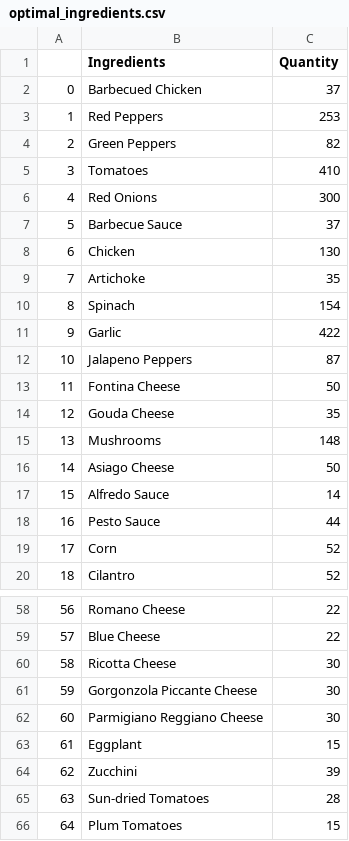
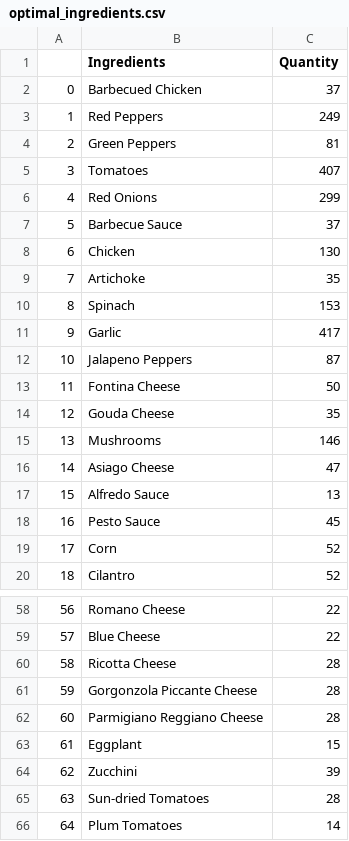
Before and after one commit to rdgzmanuel/pizza_analysis_cleaning, a CSV file: optimal_ingredients.csv, drawn as a sheet; only a part is shown, gaps mark what is left out; the diff covers the shown part only.

```diff
--- a/optimal_ingredients.csv
+++ b/optimal_ingredients.csv
@@ -2,6 +2,6 @@
 0,Barbecued Chicken,37
-1,Red Peppers,253
-2,Green Peppers,82
-3,Tomatoes,410
-4,Red Onions,300
+1,Red Peppers,249
+2,Green Peppers,81
+3,Tomatoes,407
+4,Red Onions,299
 5,Barbecue Sauce,37
@@ -9,4 +9,4 @@
 7,Artichoke,35
-8,Spinach,154
-9,Garlic,422
+8,Spinach,153
+9,Garlic,417
 10,Jalapeno Peppers,87
@@ -14,6 +14,6 @@
 12,Gouda Cheese,35
-13,Mushrooms,148
-14,Asiago Cheese,50
-15,Alfredo Sauce,14
-16,Pesto Sauce,44
+13,Mushrooms,146
+14,Asiago Cheese,47
+15,Alfredo Sauce,13
+16,Pesto Sauce,45
 17,Corn,52
@@ -59,5 +59,5 @@
 57,Blue Cheese,22
-58,Ricotta Cheese,30
-59,Gorgonzola Piccante Cheese,30
-60,Parmigiano Reggiano Cheese,30
+58,Ricotta Cheese,28
+59,Gorgonzola Piccante Cheese,28
+60,Parmigiano Reggiano Cheese,28
 61,Eggplant,15
@@ -65,2 +65,2 @@
 63,Sun-dried Tomatoes,28
-64,Plum Tomatoes,15
+64,Plum Tomatoes,14
```
Also changed, not shown: 26 edited cells elsewhere in this file, 1 other file.
